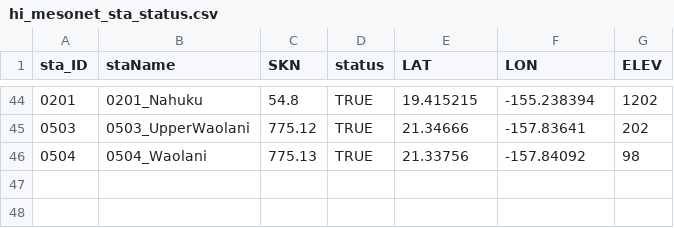
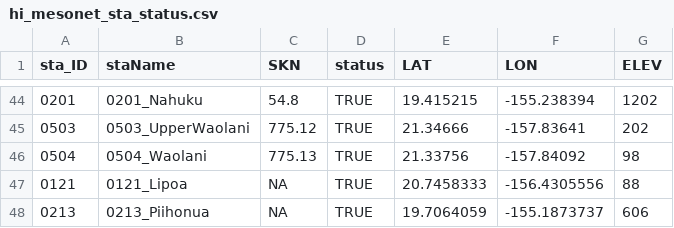
Before and after one commit to ikewai/hawaii_wx_station_mgmt_container, a CSV file: hi_mesonet_sta_status.csv, drawn as a sheet; only a part is shown, gaps mark what is left out; the diff names each change by its address in the sheet, - before the commit and + after, or states it on an @@ line.

Commit message:
add 121 & 213

```diff
--- a/hi_mesonet_sta_status.csv
+++ b/hi_mesonet_sta_status.csv
+row 47: 0121 | 0121_Lipoa | NA | TRUE | 20.7458333 | -156.4305556 | 88
+row 48: 0213 | 0213_Piihonua | NA | TRUE | 19.7064059 | -155.1873737 | 606
```
